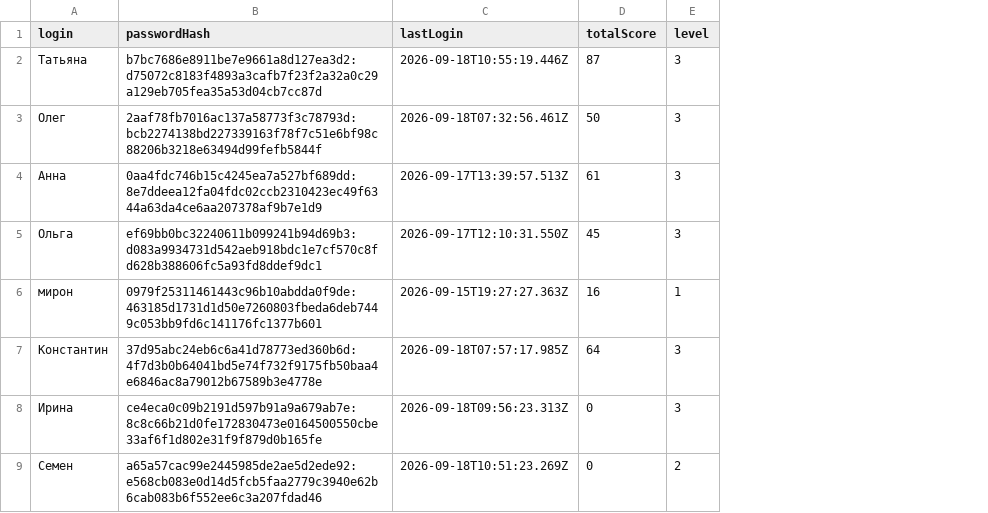
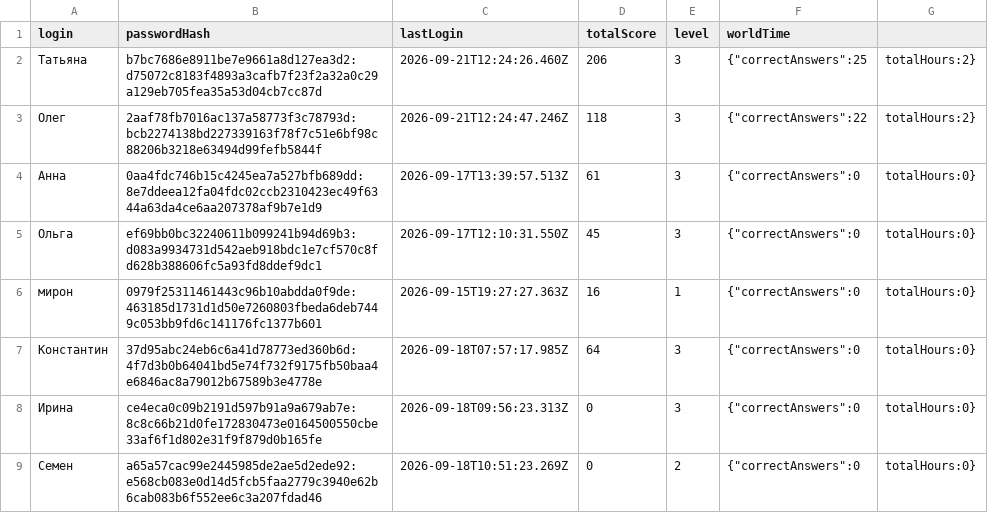
Before and after one commit to kvatsek/Evolution, a CSV file: data/users.csv, drawn as a sheet; the diff names each change by its address in the sheet, - before the commit and + after, or states it on an @@ line.

```diff
--- a/data/users.csv
+++ b/data/users.csv
+column F (worldTime), rows 2-9: {"correctAnswers":25 | {"correctAnswers":22 | {"correctAnswers":0 | {"correctAnswers":0 | {"correctAnswers":0 | {"correctAnswers":0 | {"correctAnswers":0 | {"correctAnswers":0
+column G, rows 2-9: totalHours:2} | totalHours:2} | totalHours:0} | totalHours:0} | totalHours:0} | totalHours:0} | totalHours:0} | totalHours:0}
-C2 (lastLogin): 2026-09-18T10:55:19.446Z
+C2 (lastLogin): 2026-09-21T12:24:26.460Z
-D2 (totalScore): 87
+D2 (totalScore): 206
-C3 (lastLogin): 2026-09-18T07:32:56.461Z
+C3 (lastLogin): 2026-09-21T12:24:47.246Z
-D3 (totalScore): 50
+D3 (totalScore): 118
-B4 (passwordHash): 0aa4fdc746b15c4245ea7a527bf689dd:8e7ddeea12fa04fdc02ccb2310423ec49f6344a63da4ce6aa207378af9b7e1d9
+B4 (passwordHash): 0aa4fdc746b15c4245ea7a527bfb689dd:8e7ddeea12fa04fdc02ccb2310423ec49f6344a63da4ce6aa207378af9b7e1d9
```
Also changed, not shown: data/Олег/current.csv, data/Олег/solved.csv, 22 other files.
